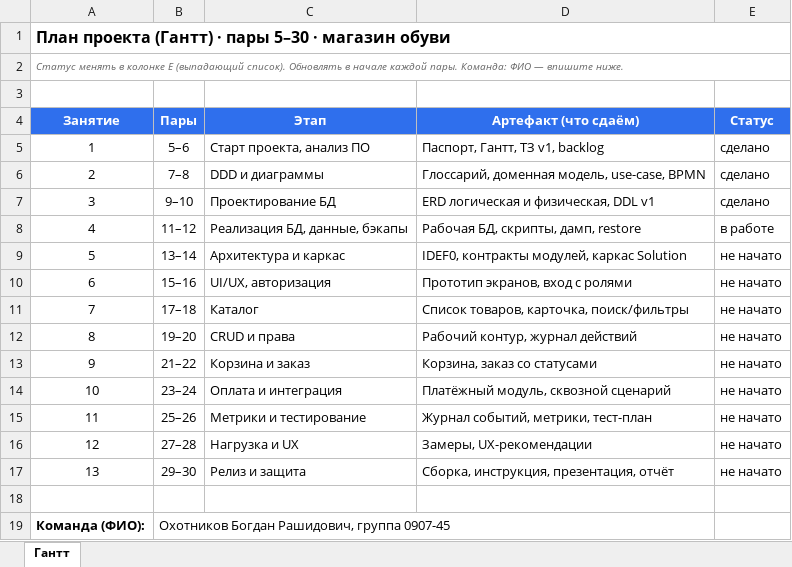
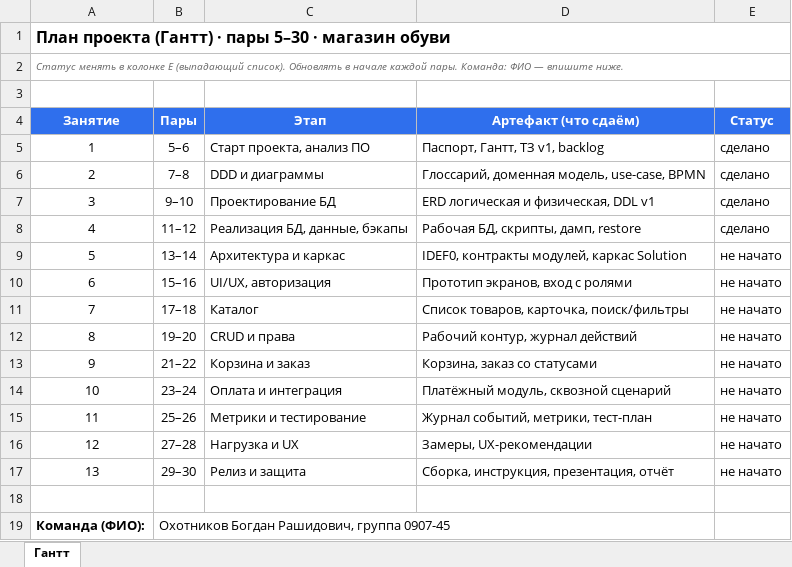
Before and after one commit to lastlofty/ShoeShop, an Excel workbook: docs/gantt.xlsx, sheet Гантт, drawn as a sheet; values as stored, in another font and other column widths than the file's, no borders; the diff names each change by its address in the sheet, - before the commit and + after, or states it on an @@ line.

Commit message:
Пары 11-12: SQL-запросы и закрытие контрольной точки

```diff
--- a/docs/gantt.xlsx (sheet Гантт)
+++ b/docs/gantt.xlsx (sheet Гантт)
-E8 (Статус): в работе
+E8 (Статус): сделано
```
Also changed, not shown: 6 other files.
